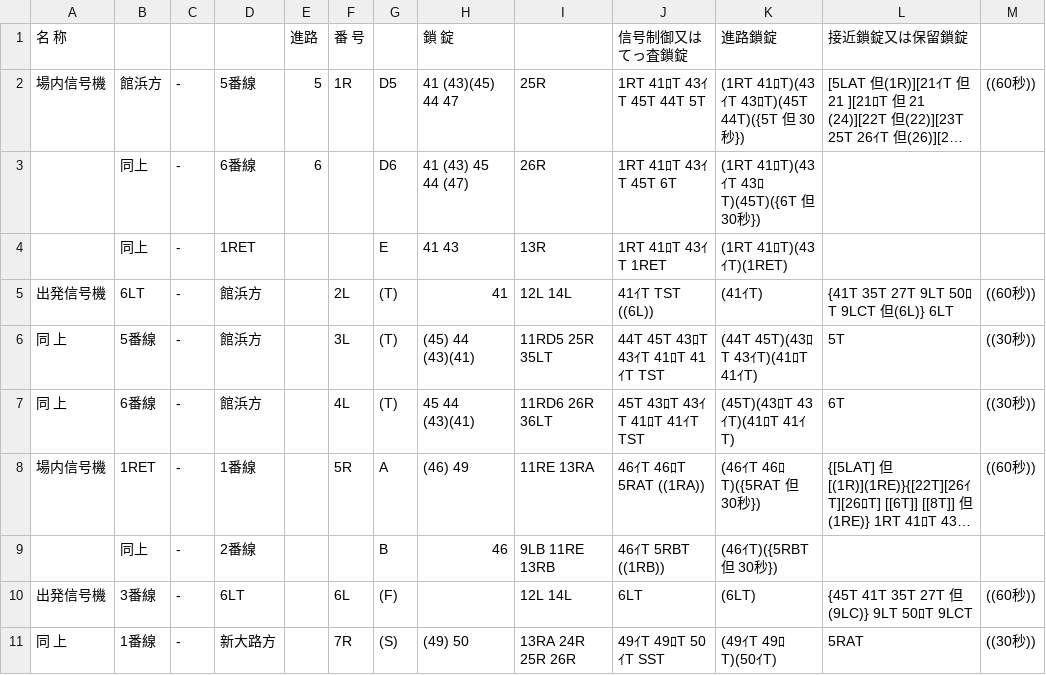
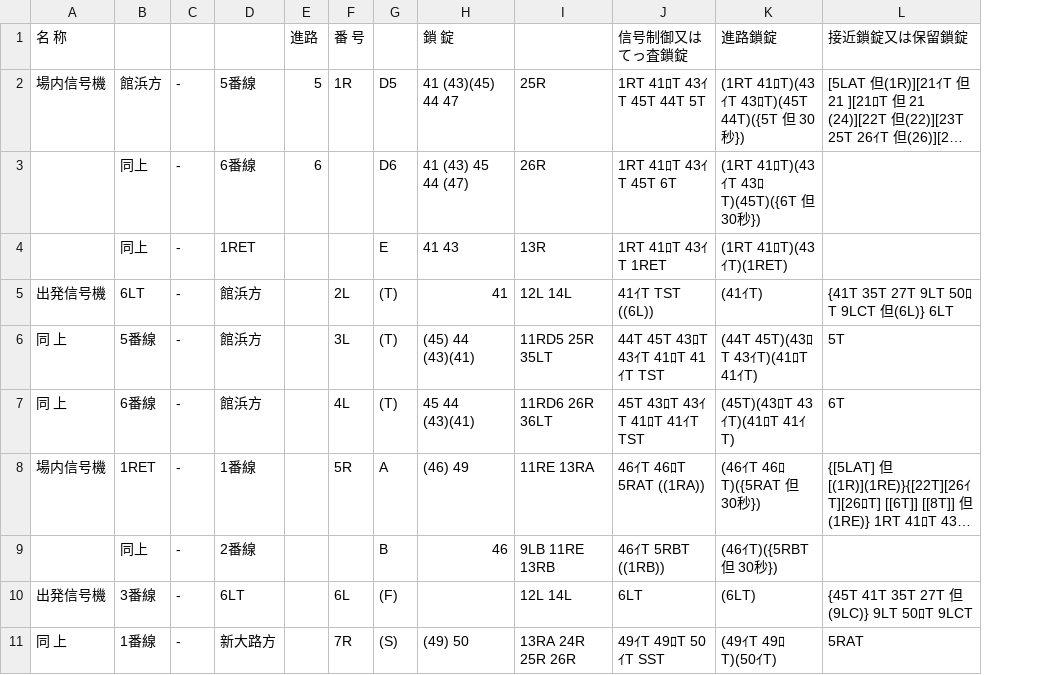
Before and after one commit to daidoji-traincrew-office/Traincrew_MultiATS_Server, a CSV file: Traincrew_MultiATS_Server.Crew/Data/RendoTable/TH75.csv, drawn as a sheet; only a part is shown; long unchanged cells end in …; the diff names each change by its address in the sheet, - before the commit and + after, or states it on an @@ line.

```diff
--- a/Traincrew_MultiATS_Server.Crew/Data/RendoTable/TH75.csv
+++ b/Traincrew_MultiATS_Server.Crew/Data/RendoTable/TH75.csv
-column M, rows 2-11: ((60秒)) |  |  | ((60秒)) | ((30秒)) | ((30秒)) | ((60秒)) |  | ((60秒)) | ((30秒))
```
Also changed, not shown: Traincrew_MultiATS_Server.Crew/Data/RendoTable/TH65.csv, Traincrew_MultiATS_Server.Crew/Data/TTC列番窓リンク設定.csv, 19 other files.
